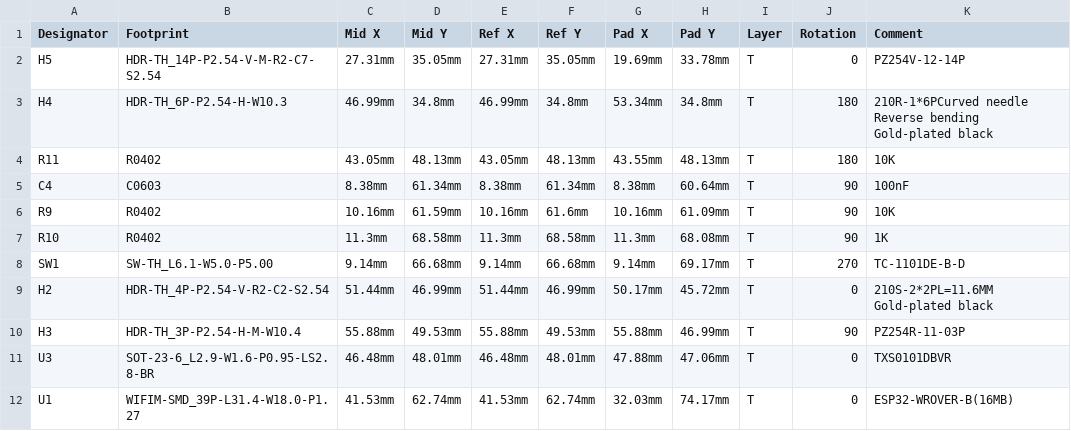
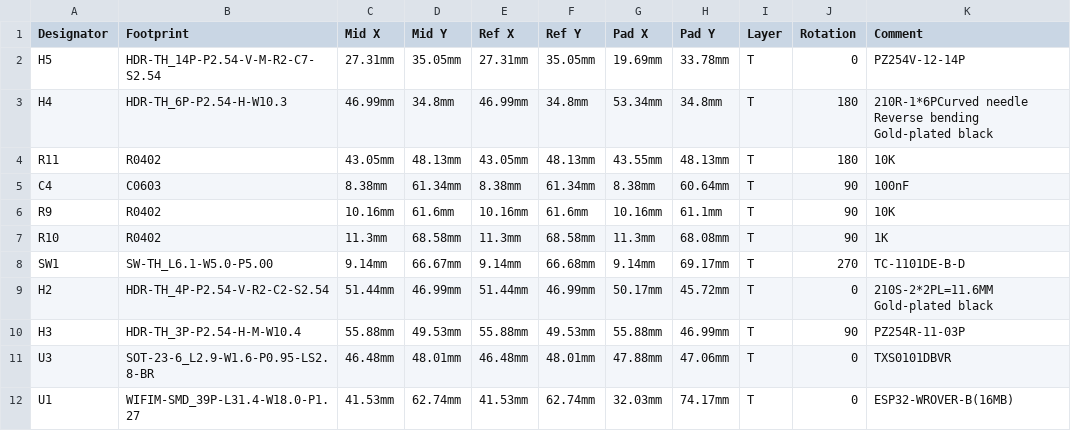
Before and after one commit to connctd/ESP-Air-Quality, a CSV file: hardware/pnp.csv, drawn as a sheet; only a part is shown; the diff names each change by its address in the sheet, - before the commit and + after, or states it on an @@ line.

```diff
--- a/hardware/pnp.csv
+++ b/hardware/pnp.csv
-D6 (Mid Y): 61.59mm
+D6 (Mid Y): 61.6mm
-H6 (Pad Y): 61.09mm
+H6 (Pad Y): 61.1mm
-D8 (Mid Y): 66.68mm
+D8 (Mid Y): 66.67mm
```
Also changed, not shown: 3 other files.
